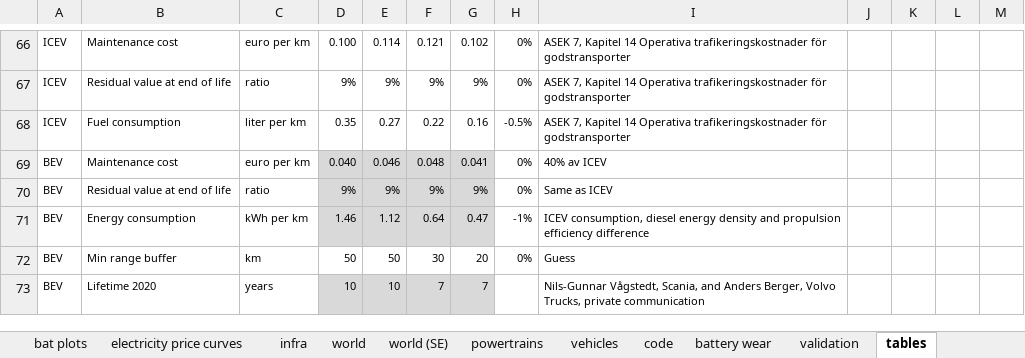
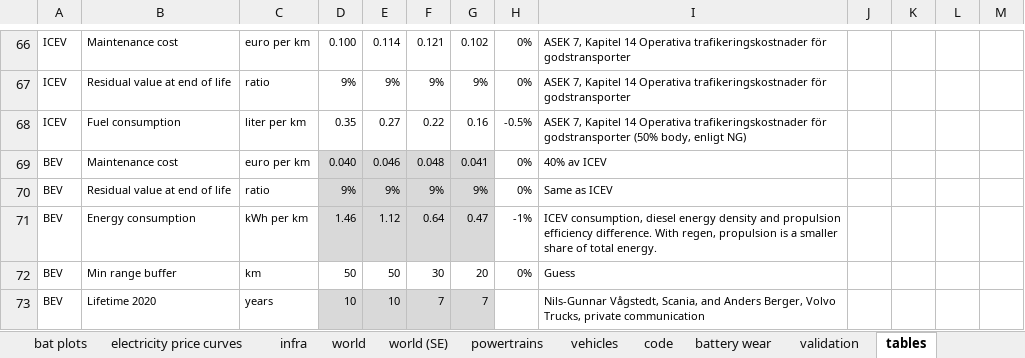
Before and after one commit to JakobRogstadius/MOSTACHI, an Excel workbook: data/model_parameters.xlsx, sheet tables, drawn as a sheet; only a part is shown, gaps mark what is left out; values as stored, in another font and other column widths than the file's, no borders; the diff names each change by its address in the sheet, - before the commit and + after, or states it on an @@ line.

Commit message:
Replacing example log files with data used to generate figures in revision 1 of Electric Road Systems: A No-Regret Investment with Policy Support.
Fixed a minor bug in the calculation of weight-dependent energy consumption.

Added options to not print all possible simulation output to disk, to save disk space.

Added an experiment to see what happens with increased stop frequency for driver breaks, as permitted under EU regulation.

```diff
--- a/data/model_parameters.xlsx (sheet tables)
+++ b/data/model_parameters.xlsx (sheet tables)
-I68: …för godstransporter
+I68: …för godstransporter (50% body, enligt NG)
-I71: …propulsion efficiency difference
+I71: …propulsion efficiency difference. With regen, propulsion is a smaller share of total energy.
```
Also changed, not shown: sheet vehicles, sheet code, sheet batteries, 5 other files.
